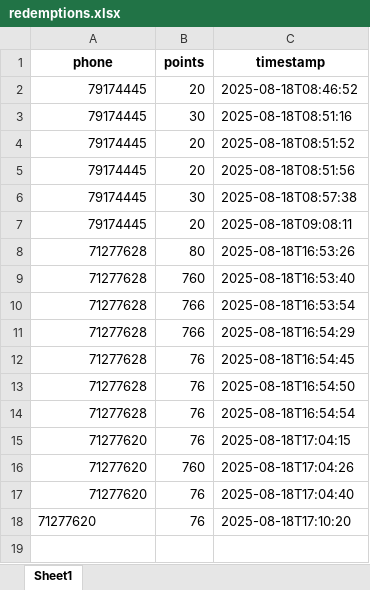
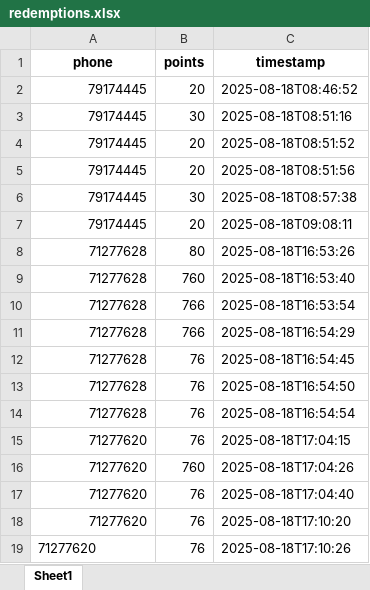
Before and after one commit to theamoubarakk/teetee, an Excel workbook: redemptions.xlsx, sheet Sheet1, drawn as a sheet; values as stored, in another font and other column widths than the file's, no borders; the diff names each change by its address in the sheet, - before the commit and + after, or states it on an @@ line.

Commit message:
Redeem points 71277620 76.0

```diff
--- a/redemptions.xlsx (sheet Sheet1)
+++ b/redemptions.xlsx (sheet Sheet1)
-A18 alignment: left
+A18 alignment: right
+row 19: 71277620 | 76 | 2025-08-18T17:10:26
```
